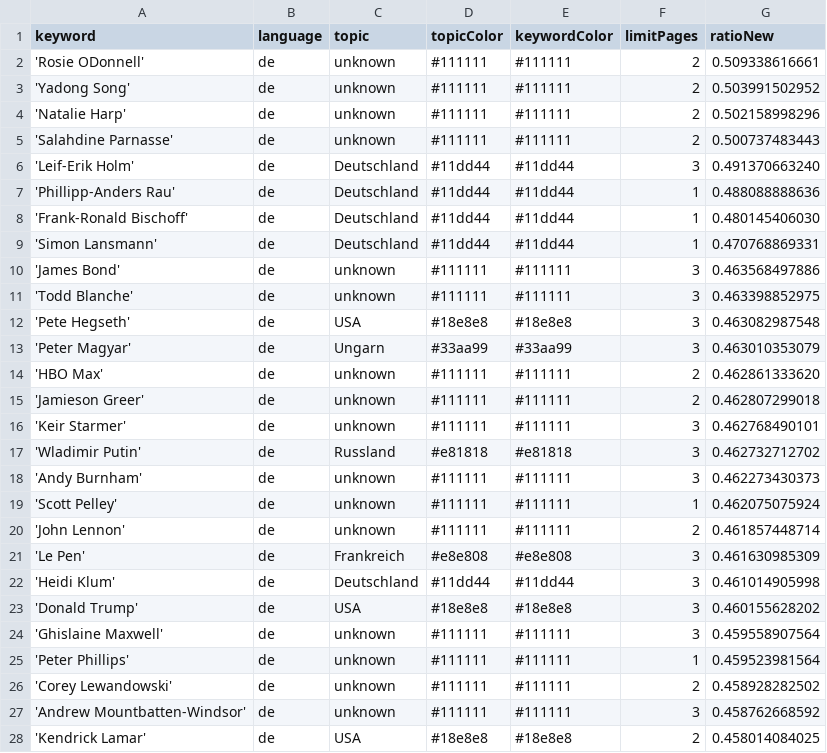
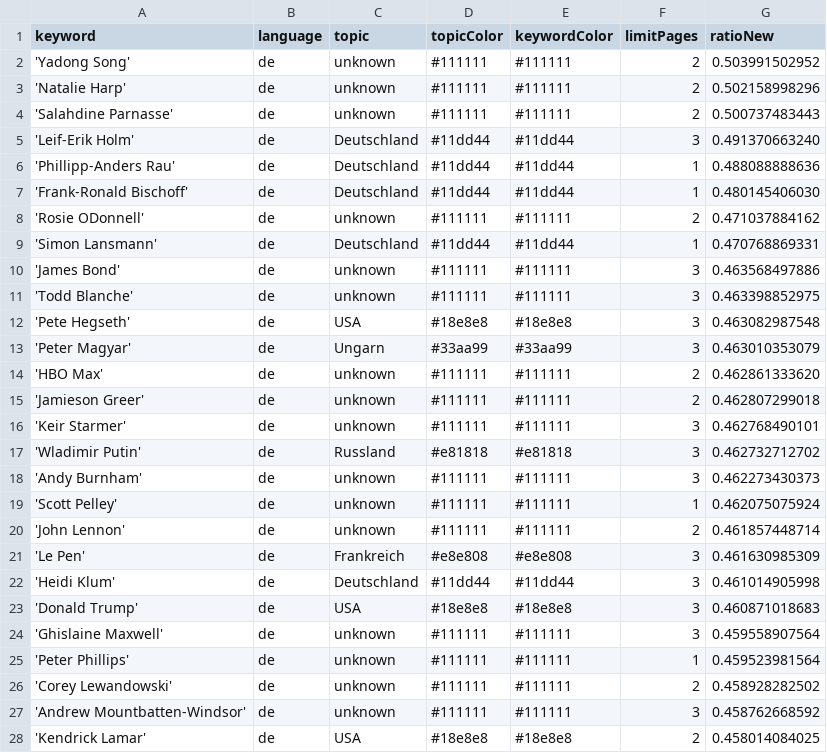
Before and after one commit to JoPhi24-news/leuteFluesterer, a CSV file: keywords.csv, drawn as a sheet; only a part is shown.

```diff
--- a/keywords.csv
+++ b/keywords.csv
@@ -1,3 +1,2 @@
 keyword,language,topic,topicColor,keywordColor,limitPages,ratioNew
-'Rosie ODonnell',de,unknown,#111111,#111111,2,0.509338616661
 'Yadong Song',de,unknown,#111111,#111111,2,0.503991502952
@@ -8,2 +7,3 @@ keyword,language,topic,topicColor,keywordColor,limitPages,ratioNew
 'Frank-Ronald Bischoff',de,Deutschland,#11dd44,#11dd44,1,0.480145406030
+'Rosie ODonnell',de,unknown,#111111,#111111,2,0.471037884162
 'Simon Lansmann',de,Deutschland,#11dd44,#11dd44,1,0.470768869331
@@ -22,3 +22,3 @@ keyword,language,topic,topicColor,keywordColor,limitPages,ratioNew
 'Heidi Klum',de,Deutschland,#11dd44,#11dd44,3,0.461014905998
-'Donald Trump',de,USA,#18e8e8,#18e8e8,3,0.460155628202
+'Donald Trump',de,USA,#18e8e8,#18e8e8,3,0.460871018683
 'Ghislaine Maxwell',de,unknown,#111111,#111111,3,0.459558907564
```
Also changed, not shown: csv/news_2026_08.csv.
